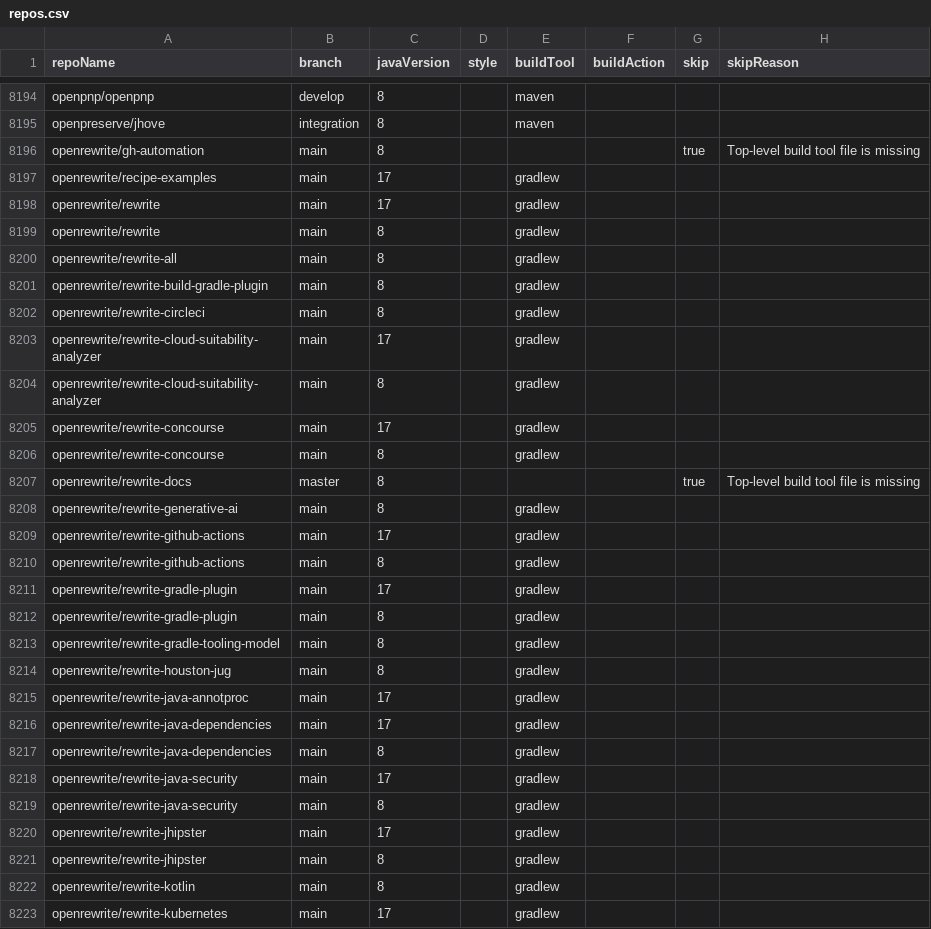
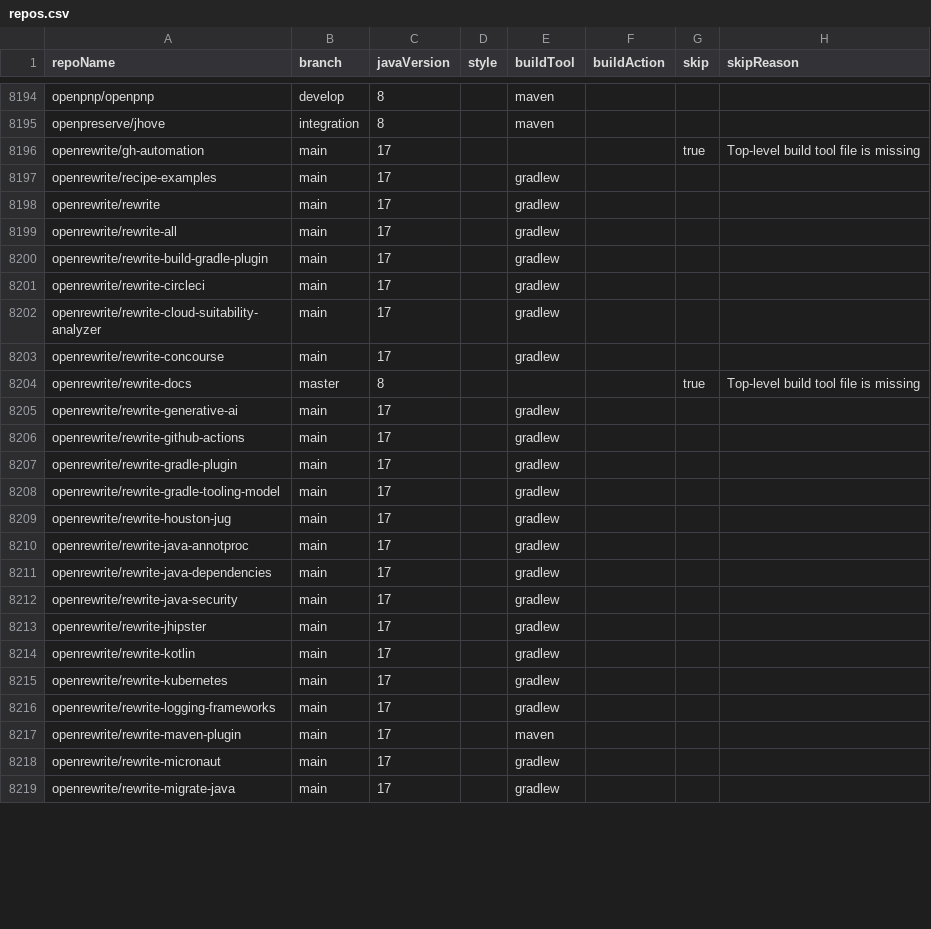
Before and after one commit to moderneinc/jenkins-ingest, a CSV file: repos.csv, drawn as a sheet; only a part is shown, gaps mark what is left out; the shorter side is filled out with more unchanged rows; the diff covers the shown part only.

Commit message:
Remove duplicates

```diff
--- a/repos.csv
+++ b/repos.csv
@@ -8195,29 +8195,21 @@ openpnp/openpnp,develop,8,,maven,,,
 openpreserve/jhove,integration,8,,maven,,,
-openrewrite/gh-automation,main,8,,,,true,Top-level build tool file is missing
+openrewrite/gh-automation,main,17,,,,true,Top-level build tool file is missing
 openrewrite/recipe-examples,main,17,,gradlew,,,
 openrewrite/rewrite,main,17,,gradlew,,,
-openrewrite/rewrite,main,8,,gradlew,,,
-openrewrite/rewrite-all,main,8,,gradlew,,,
-openrewrite/rewrite-build-gradle-plugin,main,8,,gradlew,,,
-openrewrite/rewrite-circleci,main,8,,gradlew,,,
+openrewrite/rewrite-all,main,17,,gradlew,,,
+openrewrite/rewrite-build-gradle-plugin,main,17,,gradlew,,,
+openrewrite/rewrite-circleci,main,17,,gradlew,,,
 openrewrite/rewrite-cloud-suitability-analyzer,main,17,,gradlew,,,
-openrewrite/rewrite-cloud-suitability-analyzer,main,8,,gradlew,,,
 openrewrite/rewrite-concourse,main,17,,gradlew,,,
-openrewrite/rewrite-concourse,main,8,,gradlew,,,
 openrewrite/rewrite-docs,master,8,,,,true,Top-level build tool file is missing
-openrewrite/rewrite-generative-ai,main,8,,gradlew,,,
+openrewrite/rewrite-generative-ai,main,17,,gradlew,,,
 openrewrite/rewrite-github-actions,main,17,,gradlew,,,
-openrewrite/rewrite-github-actions,main,8,,gradlew,,,
 openrewrite/rewrite-gradle-plugin,main,17,,gradlew,,,
-openrewrite/rewrite-gradle-plugin,main,8,,gradlew,,,
-openrewrite/rewrite-gradle-tooling-model,main,8,,gradlew,,,
-openrewrite/rewrite-houston-jug,main,8,,gradlew,,,
+openrewrite/rewrite-gradle-tooling-model,main,17,,gradlew,,,
+openrewrite/rewrite-houston-jug,main,17,,gradlew,,,
 openrewrite/rewrite-java-annotproc,main,17,,gradlew,,,
 openrewrite/rewrite-java-dependencies,main,17,,gradlew,,,
-openrewrite/rewrite-java-dependencies,main,8,,gradlew,,,
 openrewrite/rewrite-java-security,main,17,,gradlew,,,
-openrewrite/rewrite-java-security,main,8,,gradlew,,,
 openrewrite/rewrite-jhipster,main,17,,gradlew,,,
-openrewrite/rewrite-jhipster,main,8,,gradlew,,,
-openrewrite/rewrite-kotlin,main,8,,gradlew,,,
+openrewrite/rewrite-kotlin,main,17,,gradlew,,,
 openrewrite/rewrite-kubernetes,main,17,,gradlew,,,
```
Also changed, not shown: 13 removed rows and 5 edited cells elsewhere in this file.
